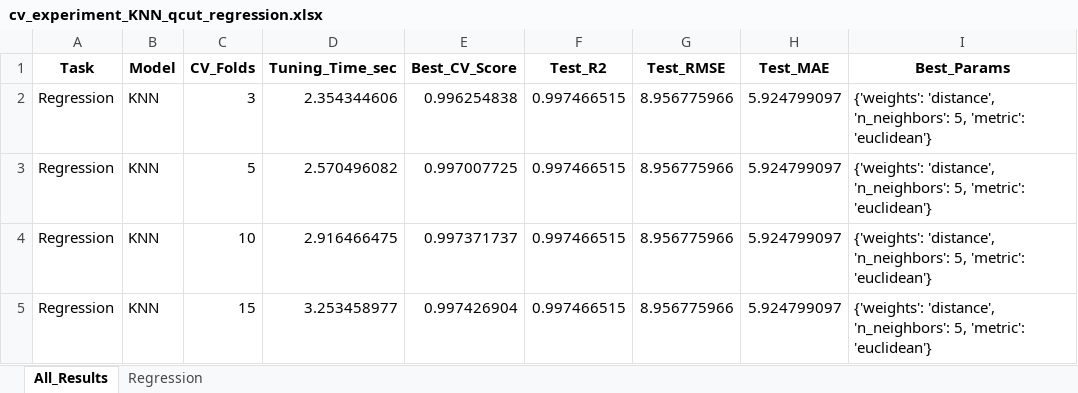
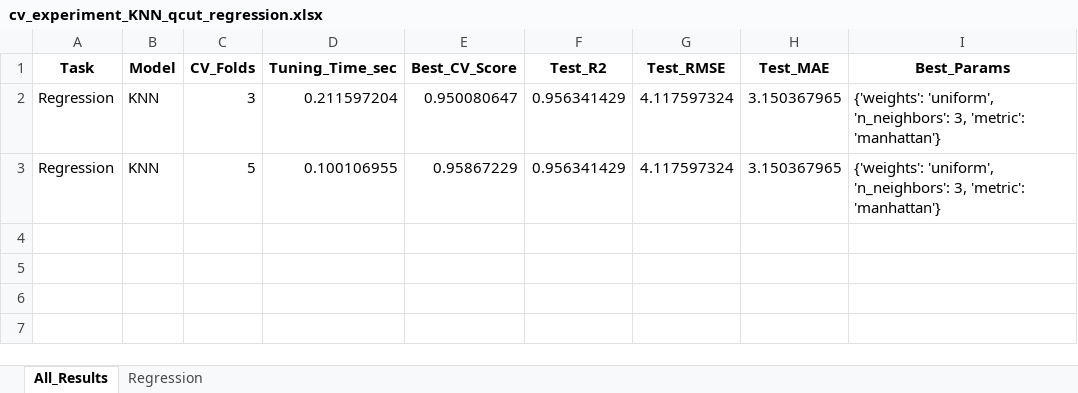
Before and after one commit to ayezza/ML_CV, an Excel workbook: output/reports/cv_experiment_KNN_qcut_regression.xlsx, sheet All_Results, drawn as a sheet; values as stored, in another font and other column widths than the file's, no borders; the diff names each change by its address in the sheet, - before the commit and + after, or states it on an @@ line.

```diff
--- a/output/reports/cv_experiment_KNN_qcut_regression.xlsx (sheet All_Results)
+++ b/output/reports/cv_experiment_KNN_qcut_regression.xlsx (sheet All_Results)
-D2 (Tuning_Time_sec): 2.354344606
+D2 (Tuning_Time_sec): 0.211597204
-E2 (Best_CV_Score): 0.996254838
+E2 (Best_CV_Score): 0.950080647
-F2:F3 (Test_R2): 0.997466515
+F2:F3 (Test_R2): 0.956341429
-G2:G3 (Test_RMSE): 8.956775966
+G2:G3 (Test_RMSE): 4.117597324
-H2:H3 (Test_MAE): 5.924799097
+H2:H3 (Test_MAE): 3.150367965
-I2:I3 (Best_Params): {'weights': 'distance', 'n_neighbors': 5, 'metric': 'euclidean'}
+I2:I3 (Best_Params): {'weights': 'uniform', 'n_neighbors': 3, 'metric': 'manhattan'}
-D3 (Tuning_Time_sec): 2.570496082
+D3 (Tuning_Time_sec): 0.100106955
-E3 (Best_CV_Score): 0.997007725
+E3 (Best_CV_Score): 0.95867229
-row 4: Regression | KNN | 10 | 2.916466475 | 0.997371737 | 0.997466515 | 8.956775966 | 5.924799097 | {'weights': 'distance', 'n_neighbors': 5, 'metric': 'euclidean'}
-row 5: Regression | KNN | 15 | 3.253458977 | 0.997426904 | 0.997466515 | 8.956775966 | 5.924799097 | {'weights': 'distance', 'n_neighbors': 5, 'metric': 'euclidean'}
```
Also changed, not shown: sheet Regression, output/reports/cv_experiment_KNN_kmeans_regression.xlsx, output/reports/cv_experiment_RandomForest_qcut_regression.xlsx, 28 other files.
